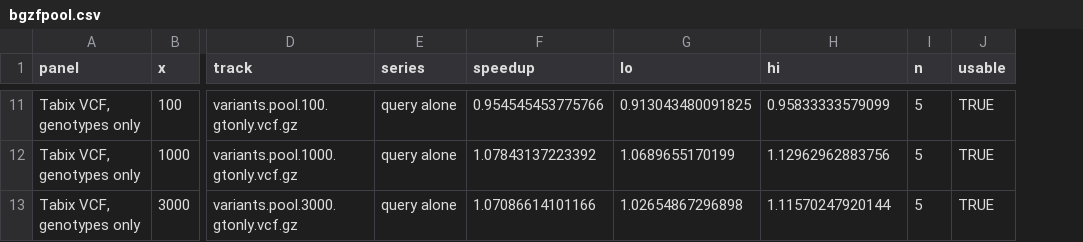
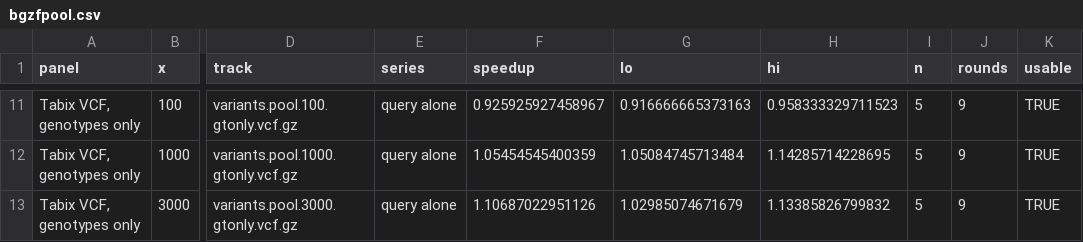
Before and after one commit to cmdcolin/jb2bench, a CSV file: results/paper/bgzfpool.csv, drawn as a sheet; only a part is shown, gaps mark what is left out; the diff covers the shown part only; the diff names each change by its address in the sheet, - before the commit and + after, or states it on an @@ line.

```diff
--- a/results/paper/bgzfpool.csv
+++ b/results/paper/bgzfpool.csv
+column J (rounds), rows 11-13: all 9
-F11 (speedup): 0.954545453775766
+F11 (speedup): 0.925925927458967
-G11 (lo): 0.913043480091825
+G11 (lo): 0.916666665373163
-H11 (hi): 0.95833333579099
+H11 (hi): 0.958333329711523
-F12 (speedup): 1.07843137223392
+F12 (speedup): 1.05454545400359
-G12 (lo): 1.0689655170199
+G12 (lo): 1.05084745713484
-H12 (hi): 1.12962962883756
+H12 (hi): 1.14285714228695
-F13 (speedup): 1.07086614101166
+F13 (speedup): 1.10687022951126
-G13 (lo): 1.02654867296898
+G13 (lo): 1.02985074671679
-H13 (hi): 1.11570247920144
+H13 (hi): 1.13385826799832
```
Also changed, not shown: 30 edited cells elsewhere in this file, 5 other files.
